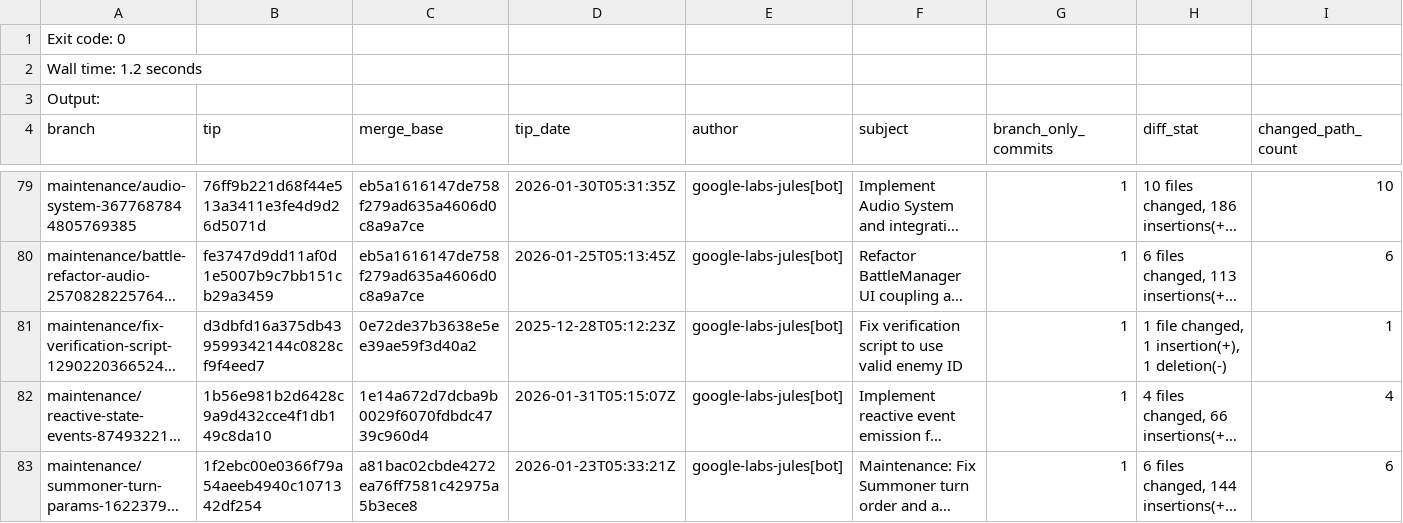
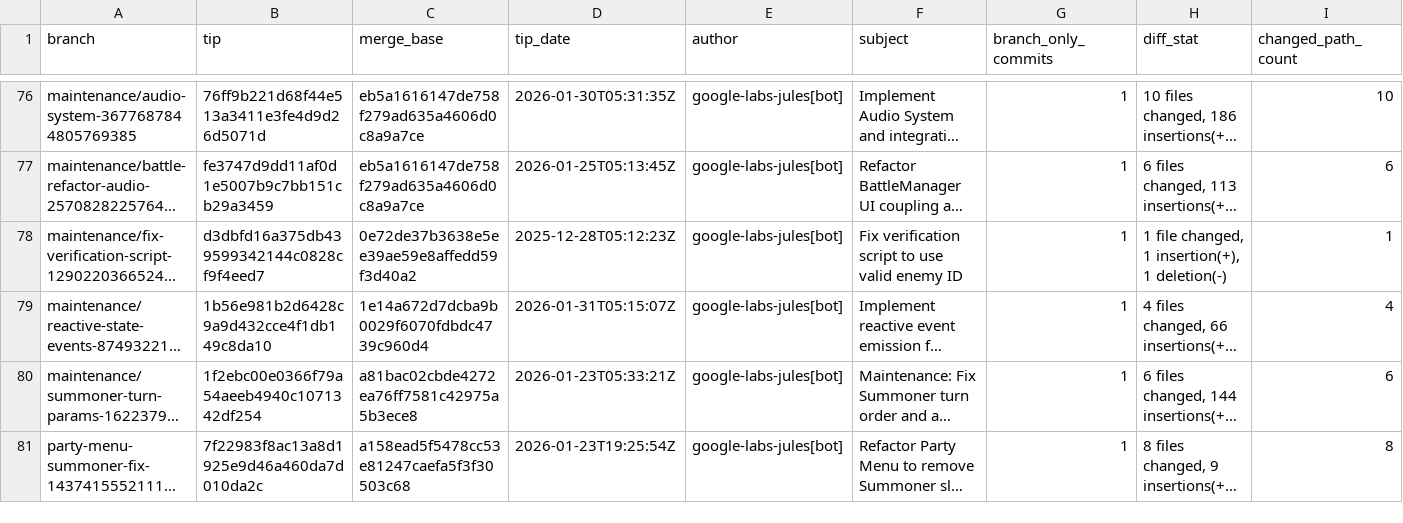
Before and after one commit to JosephSerUSP/Sillnight-Github, a CSV file: BRANCH_CLEANUP_AUDIT.csv, drawn as a sheet; only a part is shown, gaps mark what is left out; the shorter side is filled out with more unchanged rows; long unchanged cells end in …; removed rows and columns are numbered as before the commit, all else as after; rows hold the shown columns only; the diff names each change by its address in the sheet, - before the commit and + after, or states it on an @@ line.

Commit message:
fix: restore branch audit integrity

```diff
--- a/BRANCH_CLEANUP_AUDIT.csv
+++ b/BRANCH_CLEANUP_AUDIT.csv
-row 1: Exit code: 0
-row 2: Wall time: 1.2 seconds
-row 3: Output:
-C78 (merge_base): 0e72de37b3638e5ee39ae59f3d40a2
+C78 (merge_base): 0e72de37b3638e5ee39ae59e8affedd59f3d40a2
```
Also changed, not shown: 1 other file.
